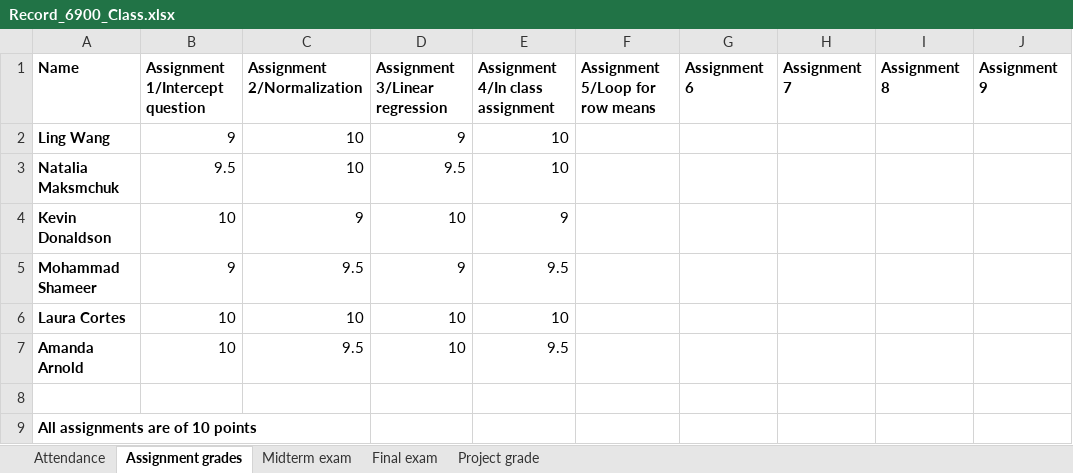
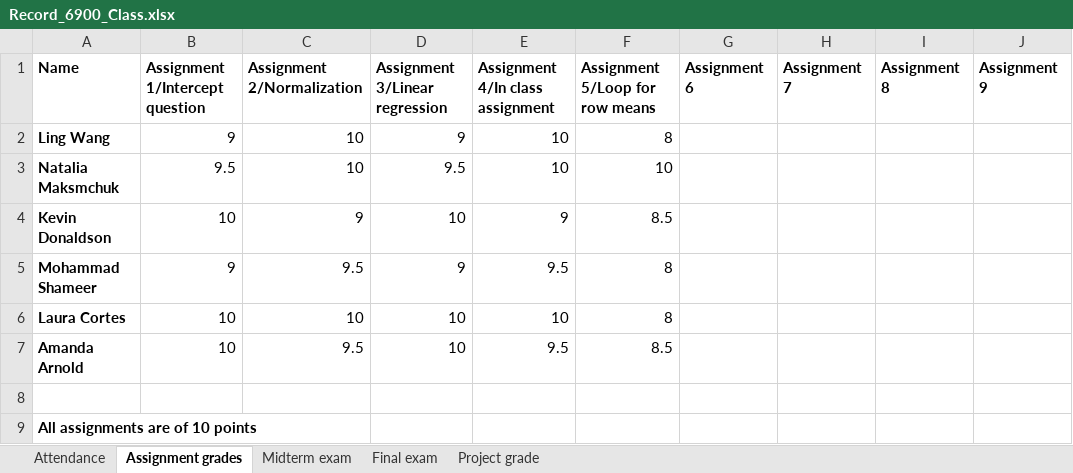
Before and after one commit to spawar2/Class-Exercise-1, an Excel workbook: Record_6900_Class.xlsx, sheet Assignment grades, drawn as a sheet; only a part is shown; values as stored, in another font and other column widths than the file's, no borders; the diff names each change by its address in the sheet, - before the commit and + after, or states it on an @@ line.

```diff
--- a/Record_6900_Class.xlsx (sheet Assignment grades)
+++ b/Record_6900_Class.xlsx (sheet Assignment grades)
-F2 (Assignment 5/Loop for row means): (empty)
+F2 (Assignment 5/Loop for row means): 8
-F3 (Assignment 5/Loop for row means): (empty)
+F3 (Assignment 5/Loop for row means): 10
-F4 (Assignment 5/Loop for row means): (empty)
+F4 (Assignment 5/Loop for row means): 8.5
-F5:F6 (Assignment 5/Loop for row means): (empty)
+F5:F6 (Assignment 5/Loop for row means): 8
-F7 (Assignment 5/Loop for row means): (empty)
+F7 (Assignment 5/Loop for row means): 8.5
```
Also changed, not shown: sheet Attendance, 1 other file.
